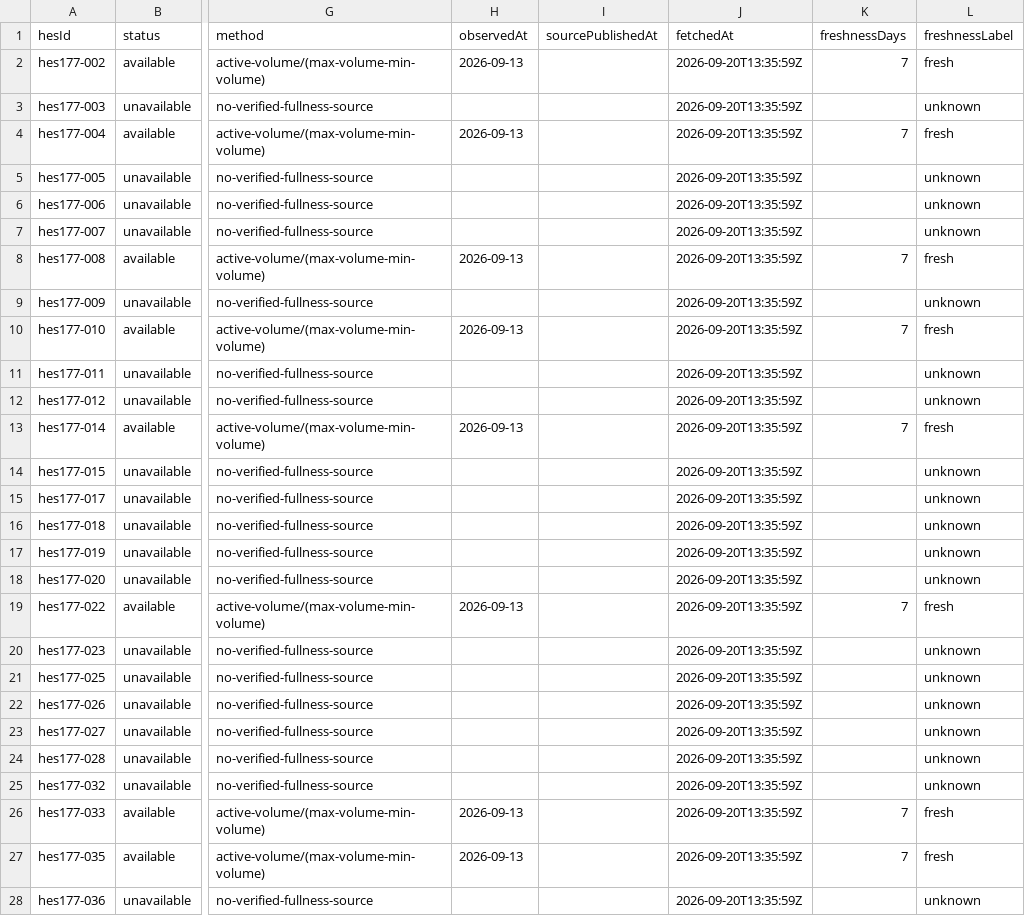
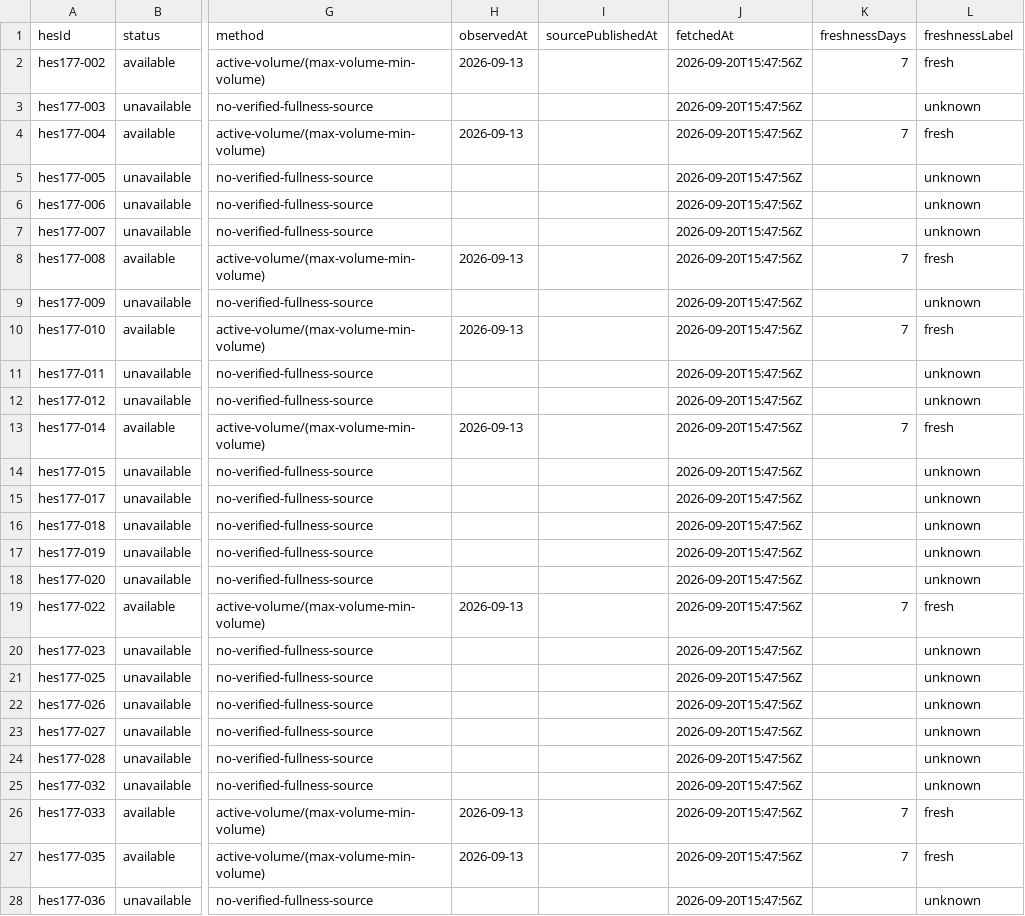
Before and after one commit to murathany90/pdhes, a CSV file: reports/fullness_source_audit.csv, drawn as a sheet; only a part is shown, gaps mark what is left out; the diff covers the shown part only; the diff names each change by its address in the sheet, - before the commit and + after, or states it on an @@ line.

```diff
--- a/reports/fullness_source_audit.csv
+++ b/reports/fullness_source_audit.csv
-J2:J28 (fetchedAt): 2026-09-20T13:35:59Z
+J2:J28 (fetchedAt): 2026-09-20T15:47:56Z
```
Also changed, not shown: 102 edited cells elsewhere in this file, 23 other files.
